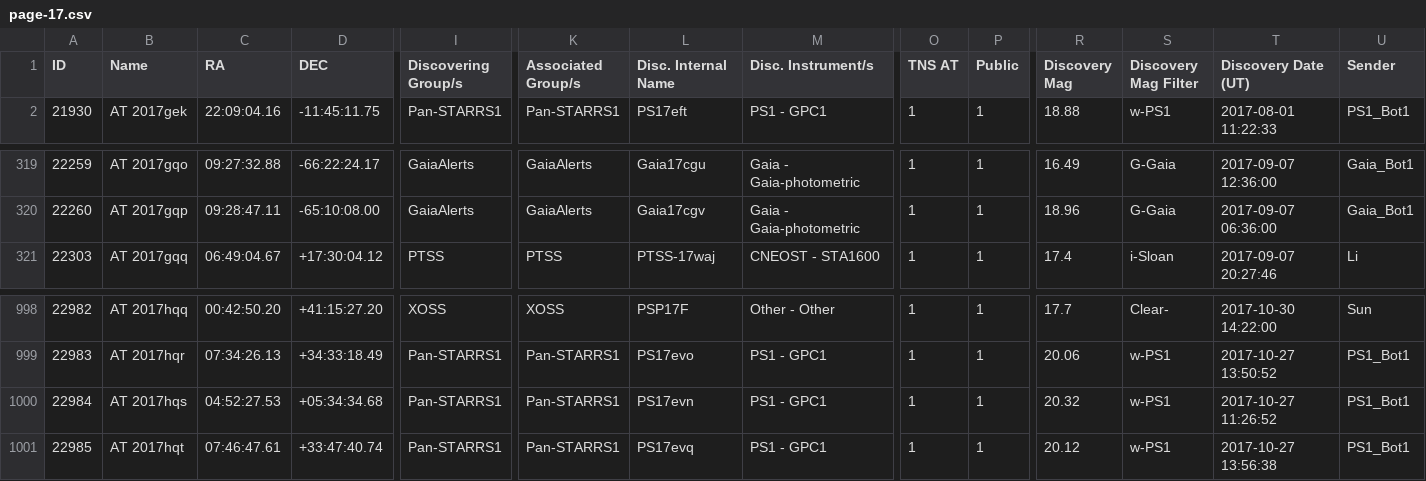
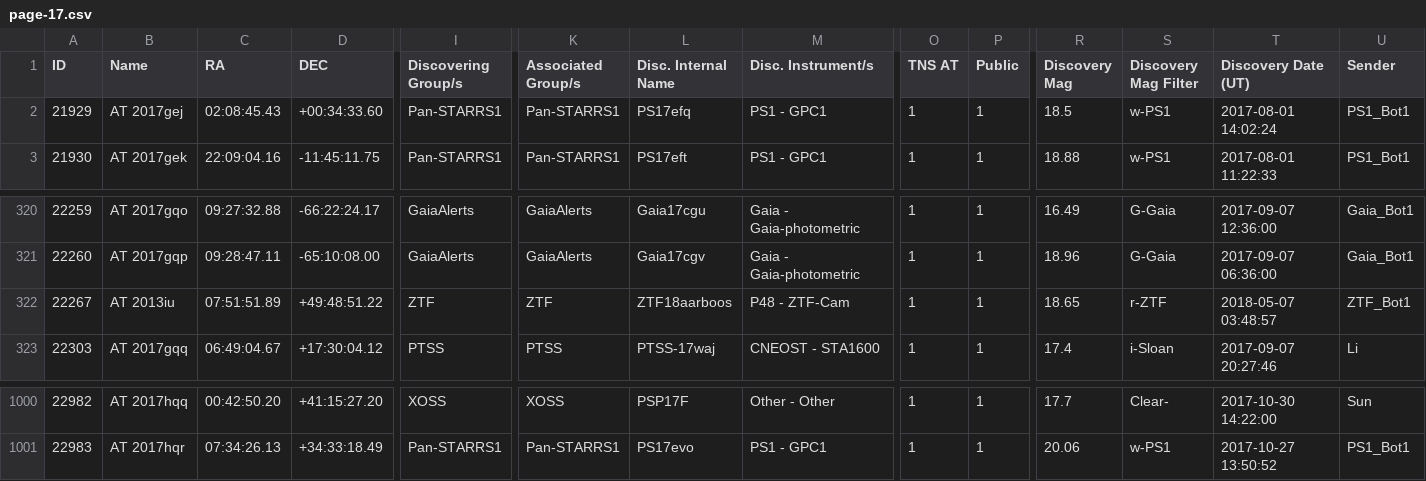
Before and after one commit to astrocatalogs/kne-external, a CSV file: TNS/page-17.csv, drawn as a sheet; only a part is shown, gaps mark what is left out; removed rows and columns are numbered as before the commit, all else as after; rows hold the shown columns only; the diff names each change by its address in the sheet, - before the commit and + after, or states it on an @@ line.

```diff
--- a/TNS/page-17.csv
+++ b/TNS/page-17.csv
+row 2: 21929 | AT 2017gej | 02:08:45.43 | +00:34:33.60 | Pan-STARRS1 | Pan-STARRS1 | PS17efq | PS1 - GPC1 | 1 | 1 | 18.5 | w-PS1 | 2017-08-01 14:02:24 | PS1_Bot1
+row 322: 22267 | AT 2013iu | 07:51:51.89 | +49:48:51.22 | ZTF | ZTF | ZTF18aarboos | P48 - ZTF-Cam | 1 | 1 | 18.65 | r-ZTF | 2018-05-07 03:48:57 | ZTF_Bot1
-row 1000: 22984 | AT 2017hqs | 04:52:27.53 | +05:34:34.68 | Pan-STARRS1 | Pan-STARRS1 | PS17evn | PS1 - GPC1 | 1 | 1 | 20.32 | w-PS1 | 2017-10-27 11:26:52 | PS1_Bot1
-row 1001: 22985 | AT 2017hqt | 07:46:47.61 | +33:47:40.74 | Pan-STARRS1 | Pan-STARRS1 | PS17evq | PS1 - GPC1 | 1 | 1 | 20.12 | w-PS1 | 2017-10-27 13:56:38 | PS1_Bot1
```
Also changed, not shown: TNS/index.csv, TNS/page-14.csv, 6 other files.
